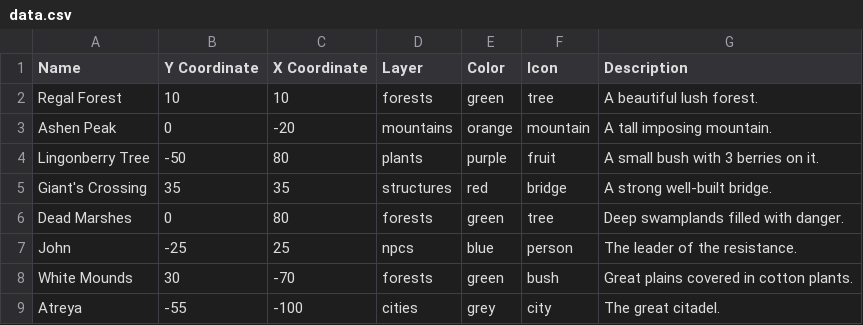
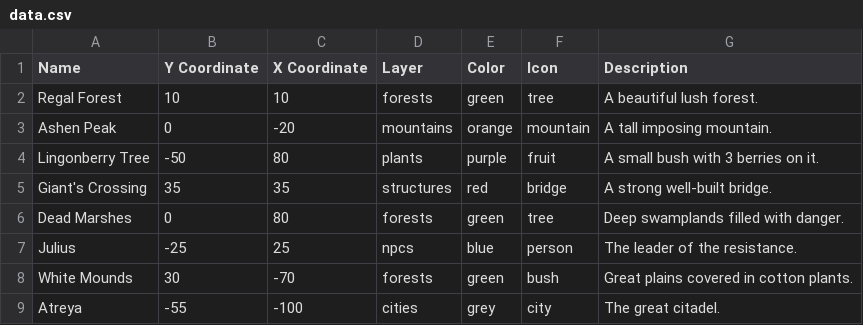
Before and after one commit to MChapeland/mchapeland.github.io, a CSV file: data.csv, drawn as a sheet.

Commit message:
Please

```diff
--- a/data.csv
+++ b/data.csv
@@ -6,3 +6,3 @@ Giant's Crossing,35,35,structures,red,bridge,A strong well-built bridge.
 Dead Marshes,0,80,forests,green,tree,Deep swamplands filled with danger.
-John,-25,25,npcs,blue,person,The leader of the resistance.
+Julius,-25,25,npcs,blue,person,The leader of the resistance.
 White Mounds,30,-70,forests,green,bush,Great plains covered in cotton plants.
```
